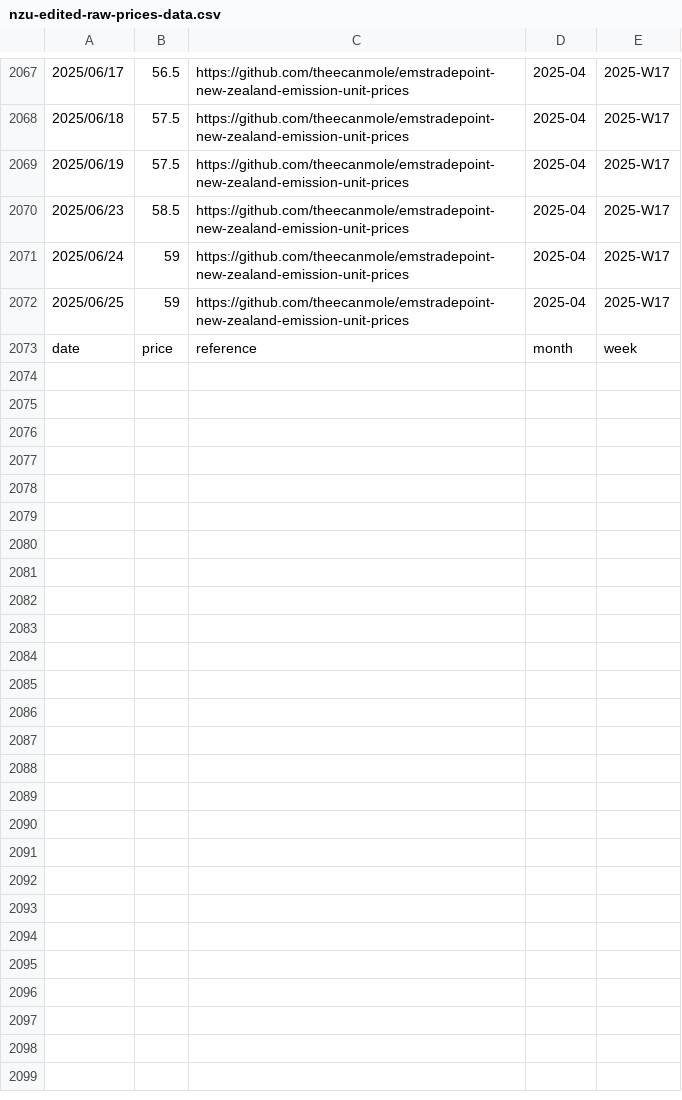
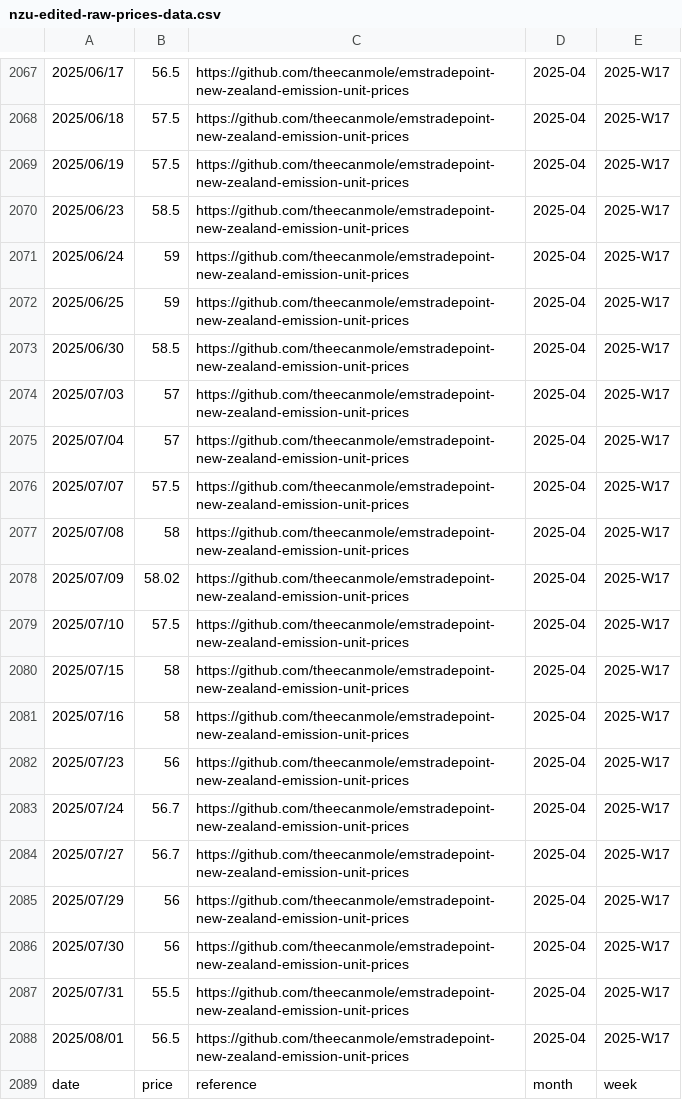
Before and after one commit to theecanmole/nzu, a CSV file: nzu-edited-raw-prices-data.csv, drawn as a sheet; only a part is shown, gaps mark what is left out.

```diff
--- a/nzu-edited-raw-prices-data.csv
+++ b/nzu-edited-raw-prices-data.csv
@@ -2072,2 +2072,18 @@
 2025/06/25,59,https://github.com/theecanmole/emstradepoint-new-zealand-emission-unit-prices,2025-04,2025-W17
+2025/06/30,58.5,https://github.com/theecanmole/emstradepoint-new-zealand-emission-unit-prices,2025-04,2025-W17
+2025/07/03,57,https://github.com/theecanmole/emstradepoint-new-zealand-emission-unit-prices,2025-04,2025-W17
+2025/07/04,57,https://github.com/theecanmole/emstradepoint-new-zealand-emission-unit-prices,2025-04,2025-W17
+2025/07/07,57.5,https://github.com/theecanmole/emstradepoint-new-zealand-emission-unit-prices,2025-04,2025-W17
+2025/07/08,58,https://github.com/theecanmole/emstradepoint-new-zealand-emission-unit-prices,2025-04,2025-W17
+2025/07/09,58.02,https://github.com/theecanmole/emstradepoint-new-zealand-emission-unit-prices,2025-04,2025-W17
+2025/07/10,57.5,https://github.com/theecanmole/emstradepoint-new-zealand-emission-unit-prices,2025-04,2025-W17
+2025/07/15,58,https://github.com/theecanmole/emstradepoint-new-zealand-emission-unit-prices,2025-04,2025-W17
+2025/07/16,58,https://github.com/theecanmole/emstradepoint-new-zealand-emission-unit-prices,2025-04,2025-W17
+2025/07/23,56,https://github.com/theecanmole/emstradepoint-new-zealand-emission-unit-prices,2025-04,2025-W17
+2025/07/24,56.7,https://github.com/theecanmole/emstradepoint-new-zealand-emission-unit-prices,2025-04,2025-W17
+2025/07/27,56.7,https://github.com/theecanmole/emstradepoint-new-zealand-emission-unit-prices,2025-04,2025-W17
+2025/07/29,56,https://github.com/theecanmole/emstradepoint-new-zealand-emission-unit-prices,2025-04,2025-W17
+2025/07/30,56,https://github.com/theecanmole/emstradepoint-new-zealand-emission-unit-prices,2025-04,2025-W17
+2025/07/31,55.5,https://github.com/theecanmole/emstradepoint-new-zealand-emission-unit-prices,2025-04,2025-W17
+2025/08/01,56.5,https://github.com/theecanmole/emstradepoint-new-zealand-emission-unit-prices,2025-04,2025-W17
 date,price,reference,month,week
```
Also changed, not shown: spotprices.csv, spotpricesinfilled.csv, 9 other files.
